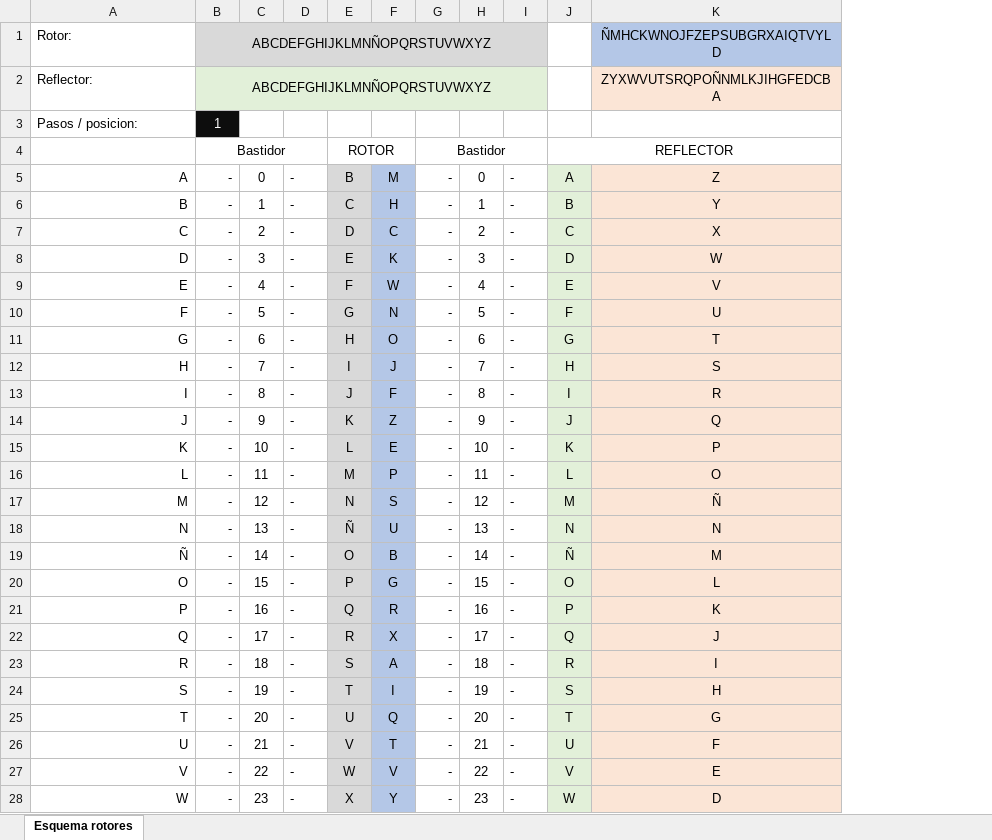
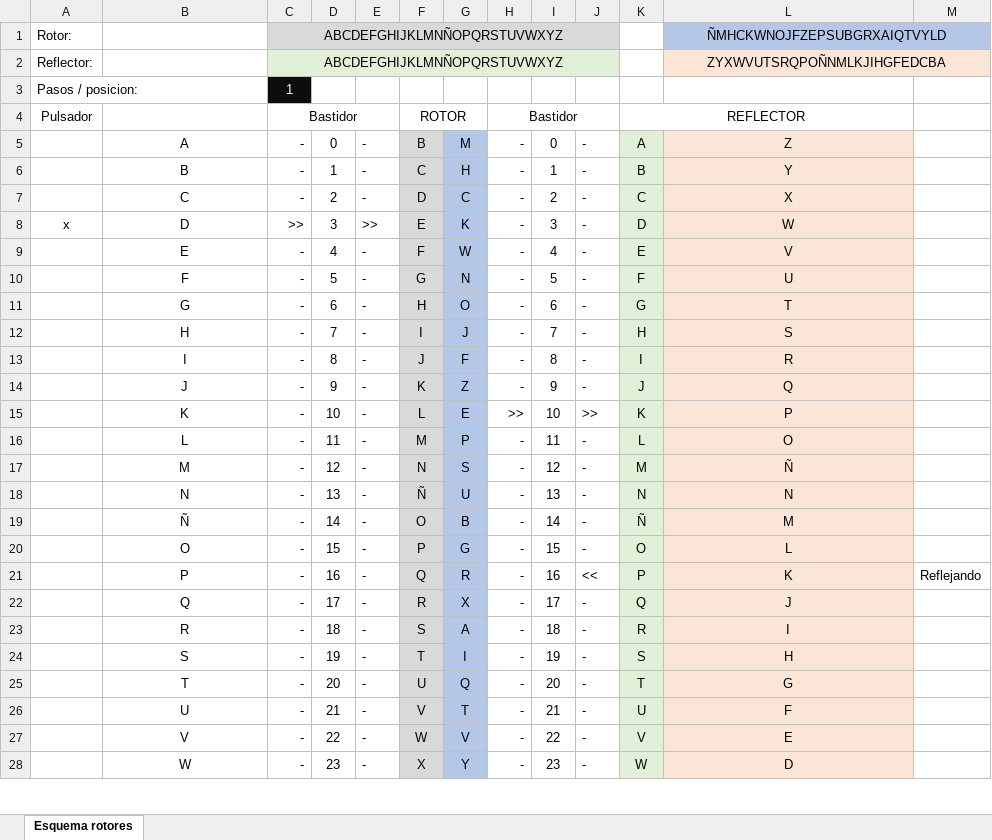
Before and after one commit to hersola/Simulador-enigma-con-Python, an Excel workbook: Esquema rotor + reflector.xlsx, sheet Esquema rotores, drawn as a sheet; only a part is shown; values as stored, in another font and other column widths than the file's, no borders; conditional formats not drawn; addresses are those after the commit; the diff covers the shown part only; the diff names each change by its address in the sheet, - before the commit and + after, or states it on an @@ line.

Commit message:
Plantilla excell con simulación

```diff
--- a/Esquema rotor + reflector.xlsx (sheet Esquema rotores)
+++ b/Esquema rotor + reflector.xlsx (sheet Esquema rotores)
+column A, rows 1-8: Rotor: | Reflector: | Pasos / posicion: | Pulsador |  |  |  | x
+column M, row 21: Reflejando
-B1: Rotor:
+B1: (empty)
+L1:M1 merged
-B2: Reflector:
+B2: (empty)
+L2:M2 merged
-B3: Pasos / posicion:
+B3: (empty)
-B5:B28 alignment: right
+B5:B28 alignment: center
-C8: -
+C8: >>
-E8: -
+E8: >>
-H15: -
+H15: >>
-J15: -
+J15: >>
-J21: -
+J21: <<
```
Also changed, not shown: cell formats elsewhere in this sheet, formulas that keep their value, 1 other file.
